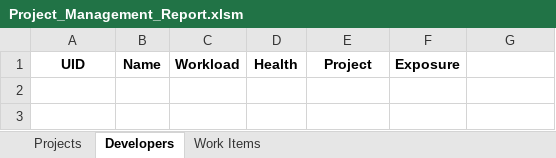
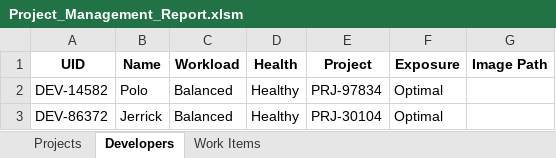
Before and after one commit to khenalbarico/ProjectManagementApp1, an Excel workbook: ProjectManagement1/wwwroot/Project_Management_Report.xlsm, sheet Developers, drawn as a sheet; values as stored, in another font and other column widths than the file's, no borders; the diff names each change by its address in the sheet, - before the commit and + after, or states it on an @@ line.

```diff
--- a/ProjectManagement1/wwwroot/Project_Management_Report.xlsm (sheet Developers)
+++ b/ProjectManagement1/wwwroot/Project_Management_Report.xlsm (sheet Developers)
-G1: (empty)
+G1: Image Path
+row 2: DEV-14582 | Polo | Balanced | Healthy | PRJ-97834 | Optimal
+row 3: DEV-86372 | Jerrick | Balanced | Healthy | PRJ-30104 | Optimal
```
Also changed, not shown: sheet Projects, sheet Work Items, 14 other files.
